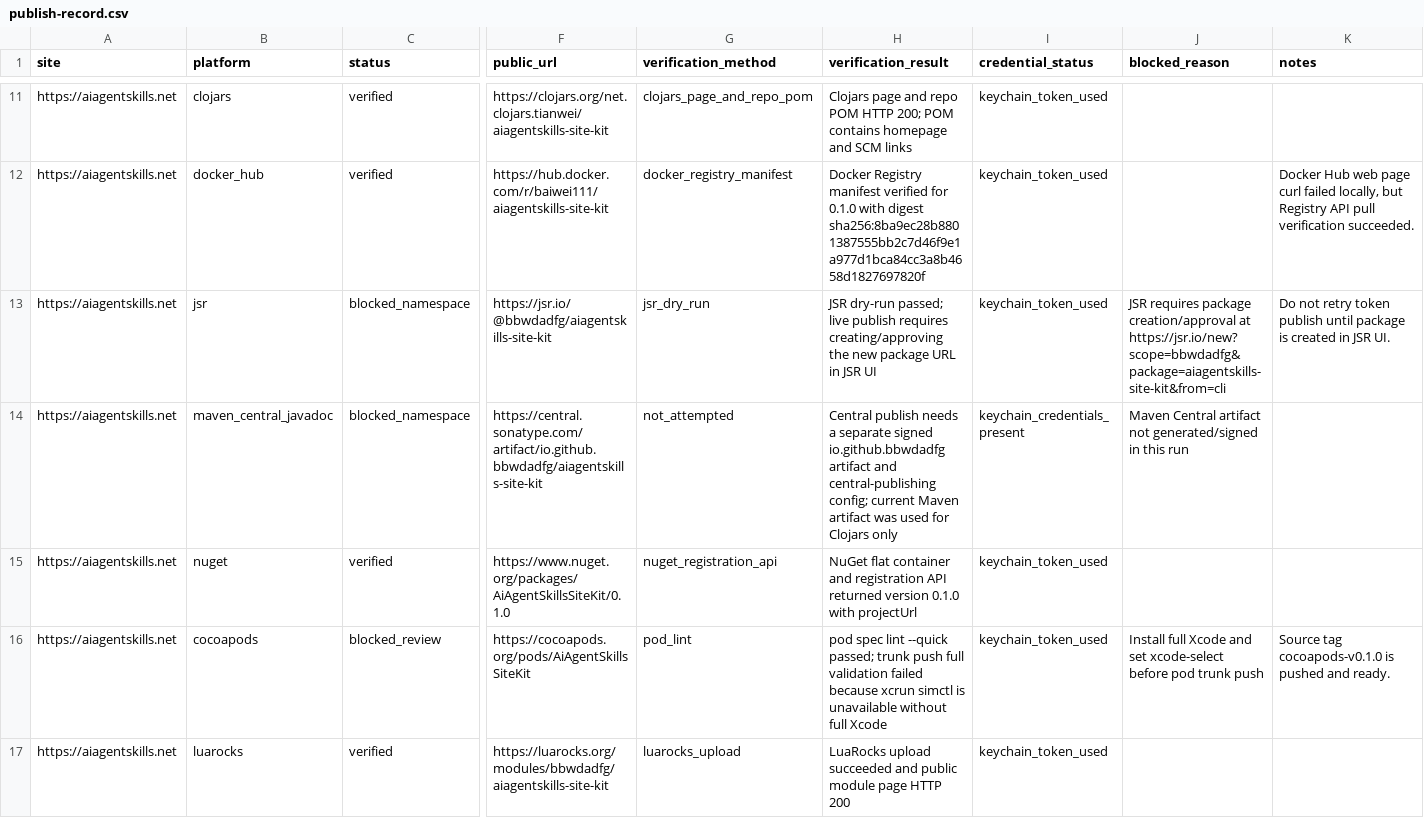
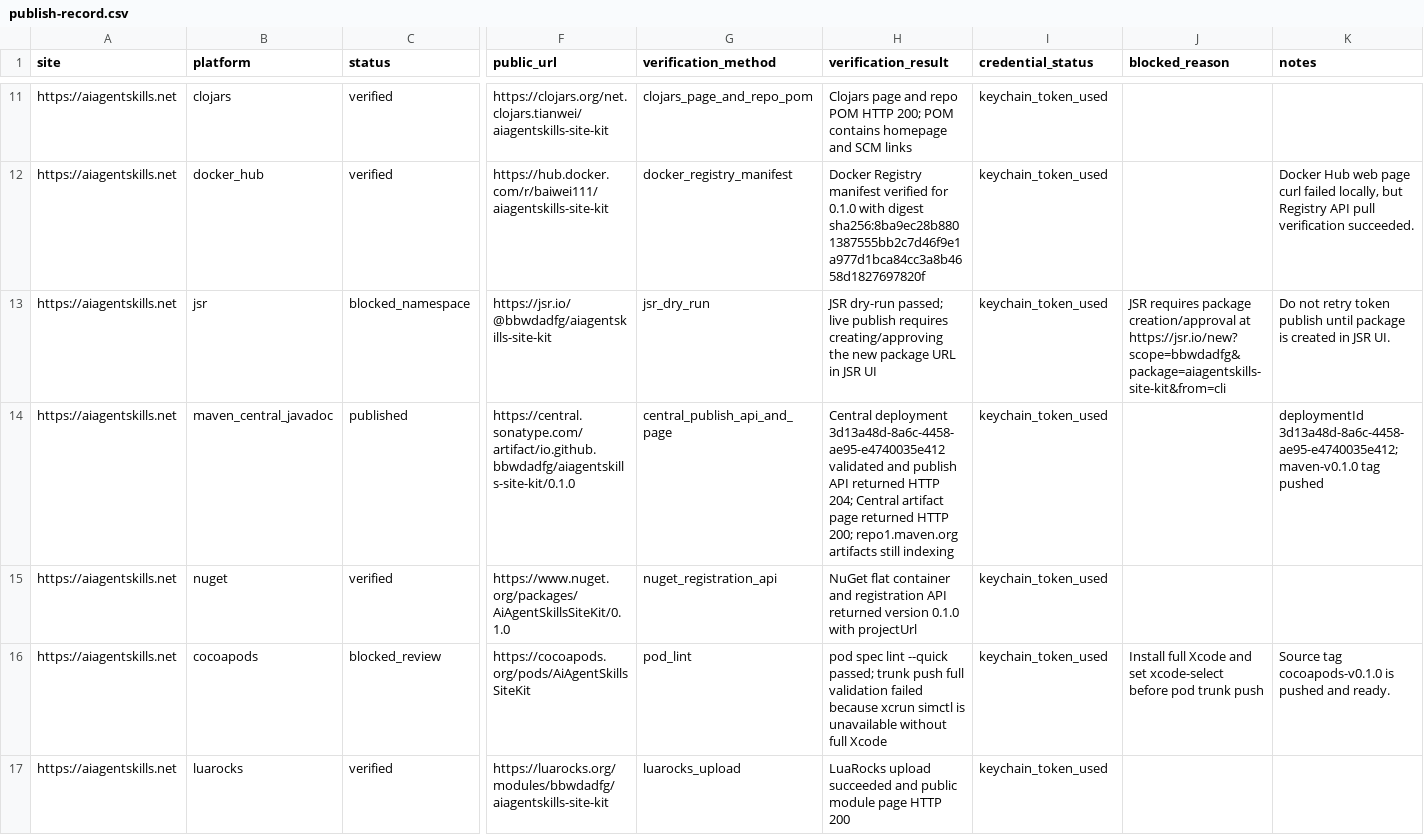
Before and after one commit to bbwdadfg/aiagentskills-site-kit, a CSV file: publish-record.csv, drawn as a sheet; only a part is shown, gaps mark what is left out; the diff names each change by its address in the sheet, - before the commit and + after, or states it on an @@ line.

Commit message:
chore: record maven central publication

```diff
--- a/publish-record.csv
+++ b/publish-record.csv
-C14 (status): blocked_namespace
+C14 (status): published
-F14 (public_url): https://central.sonatype.com/artifact/io.github.bbwdadfg/aiagentskills-site-kit
+F14 (public_url): https://central.sonatype.com/artifact/io.github.bbwdadfg/aiagentskills-site-kit/0.1.0
-G14 (verification_method): not_attempted
+G14 (verification_method): central_publish_api_and_page
-H14 (verification_result): Central publish needs a separate signed io.github.bbwdadfg artifact and central-publishing config; current Maven artifact was used for Clojars only
+H14 (verification_result): Central deployment 3d13a48d-8a6c-4458-ae95-e4740035e412 validated and publish API returned HTTP 204; Central artifact page returned HTTP 200; repo1.maven.org artifacts still indexing
-I14 (credential_status): keychain_credentials_present
+I14 (credential_status): keychain_token_used
-J14 (blocked_reason): Maven Central artifact not generated/signed in this run
+J14 (blocked_reason): (empty)
-K14 (notes): (empty)
+K14 (notes): deploymentId 3d13a48d-8a6c-4458-ae95-e4740035e412; maven-v0.1.0 tag pushed
```
Also changed, not shown: 2 other files.
